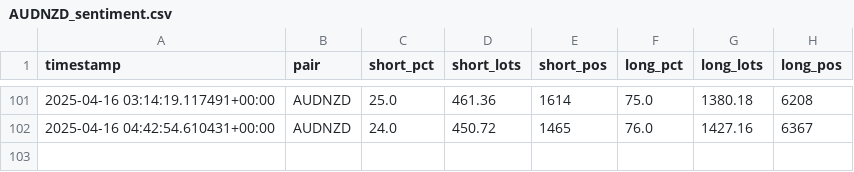
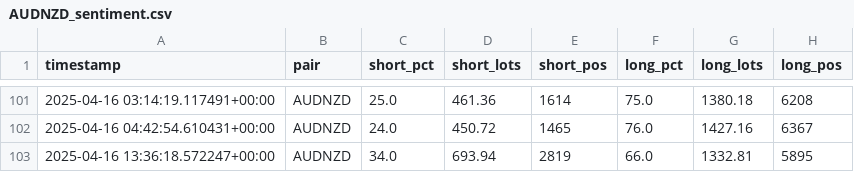
Before and after one commit to leslypierre/dumb-money-index, a CSV file: data_sentiment/AUDNZD_sentiment.csv, drawn as a sheet; only a part is shown, gaps mark what is left out; the diff names each change by its address in the sheet, - before the commit and + after, or states it on an @@ line.

```diff
--- a/data_sentiment/AUDNZD_sentiment.csv
+++ b/data_sentiment/AUDNZD_sentiment.csv
+row 103: 2025-04-16 13:36:18.572247+00:00 | AUDNZD | 34.0 | 693.94 | 2819 | 66.0 | 1332.81 | 5895
```
Also changed, not shown: data_sentiment/AUDCAD_sentiment.csv, data_sentiment/EURUSD_sentiment.csv, 25 other files.
